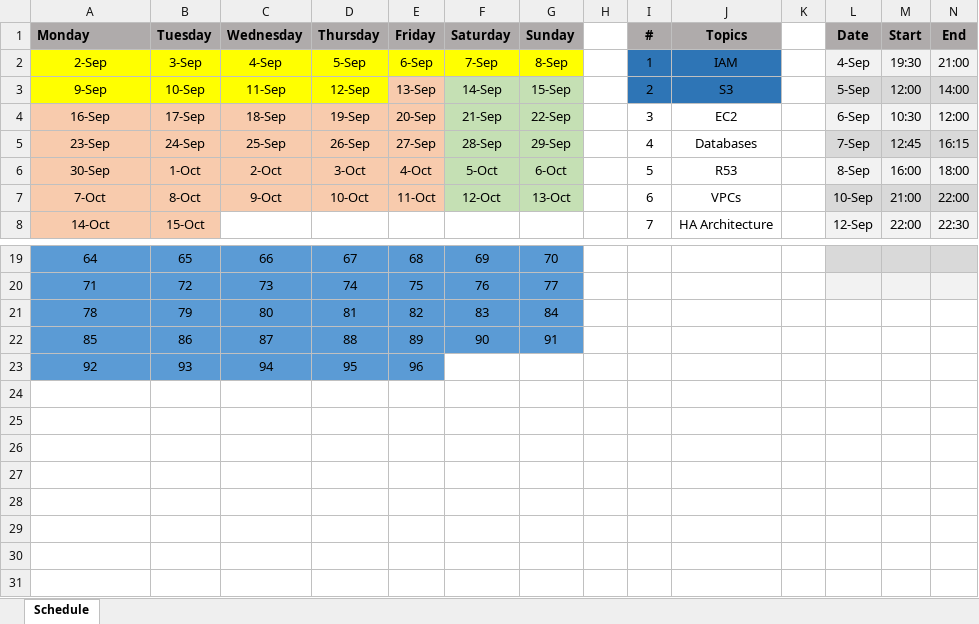
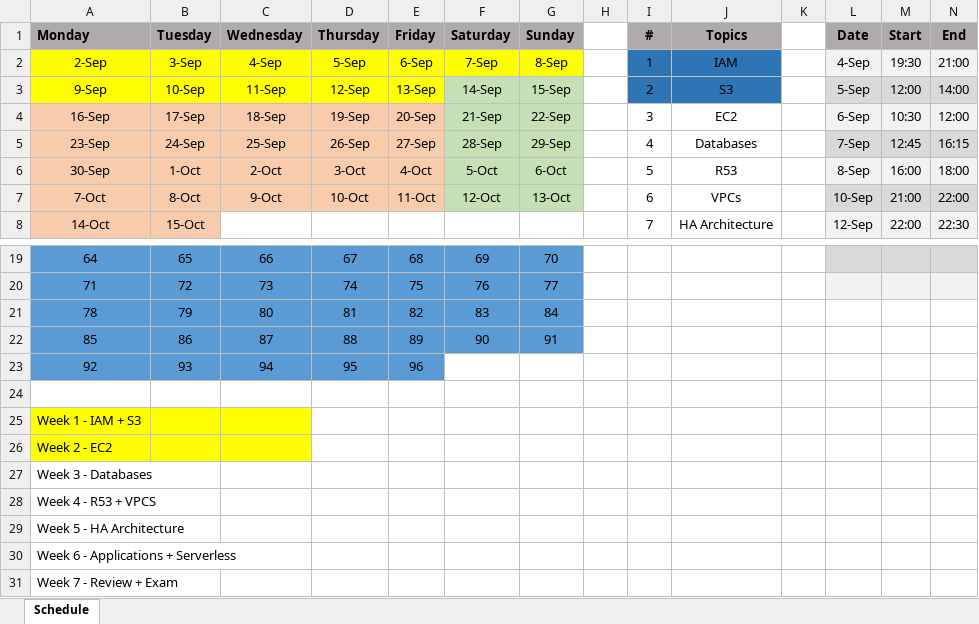
Before and after one commit to slaytr/Project-AWS, an Excel workbook: SolutionsArchitect/AWS-Solutions-Architect.xlsx, sheet Schedule, drawn as a sheet; only a part is shown, gaps mark what is left out; values as stored, in another font and other column widths than the file's, no borders; rows hold the shown columns only; the diff names each change by its address in the sheet, - before the commit and + after, or states it on an @@ line.

Commit message:
sep13

```diff
--- a/SolutionsArchitect/AWS-Solutions-Architect.xlsx (sheet Schedule)
+++ b/SolutionsArchitect/AWS-Solutions-Architect.xlsx (sheet Schedule)
-E3 fill: #F8CBAD
+E3 fill: #FFFF00
+row 24: (empty)
+row 25: Week 1 - IAM + S3
+row 26: Week 2 - EC2
+row 27: Week 3 - Databases
+row 28: Week 4 - R53 + VPCS
+row 29: Week 5 - HA Architecture
+row 30: Week 6 - Applications + Serverless
+row 31: Week 7 - Review + Exam
```
